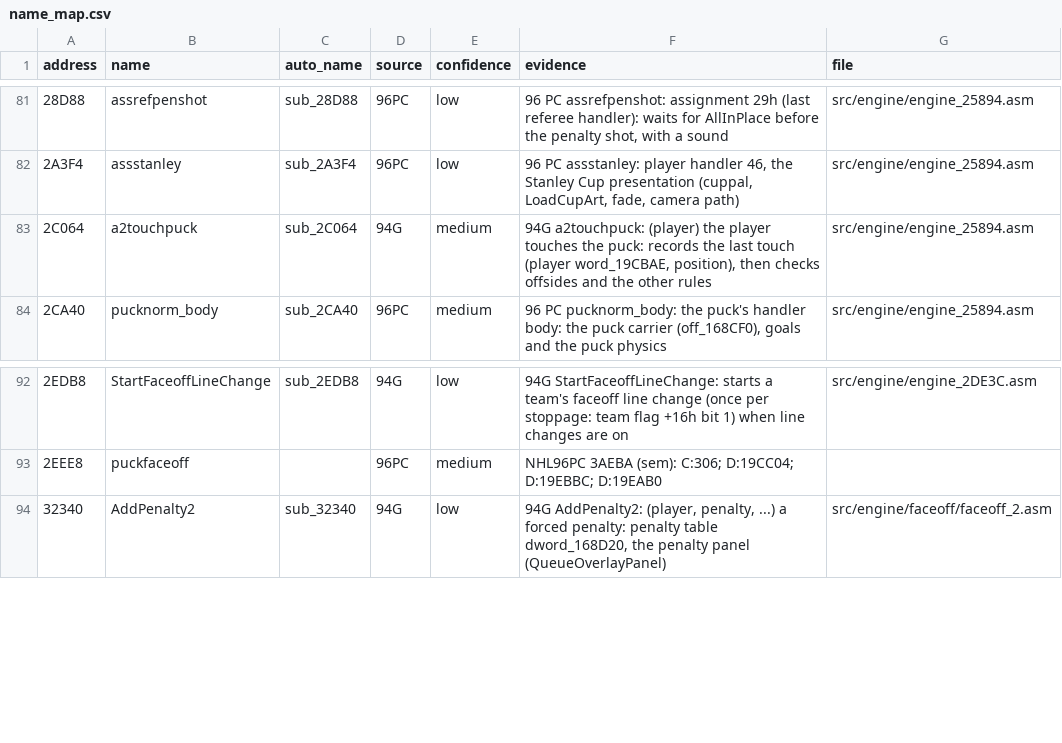
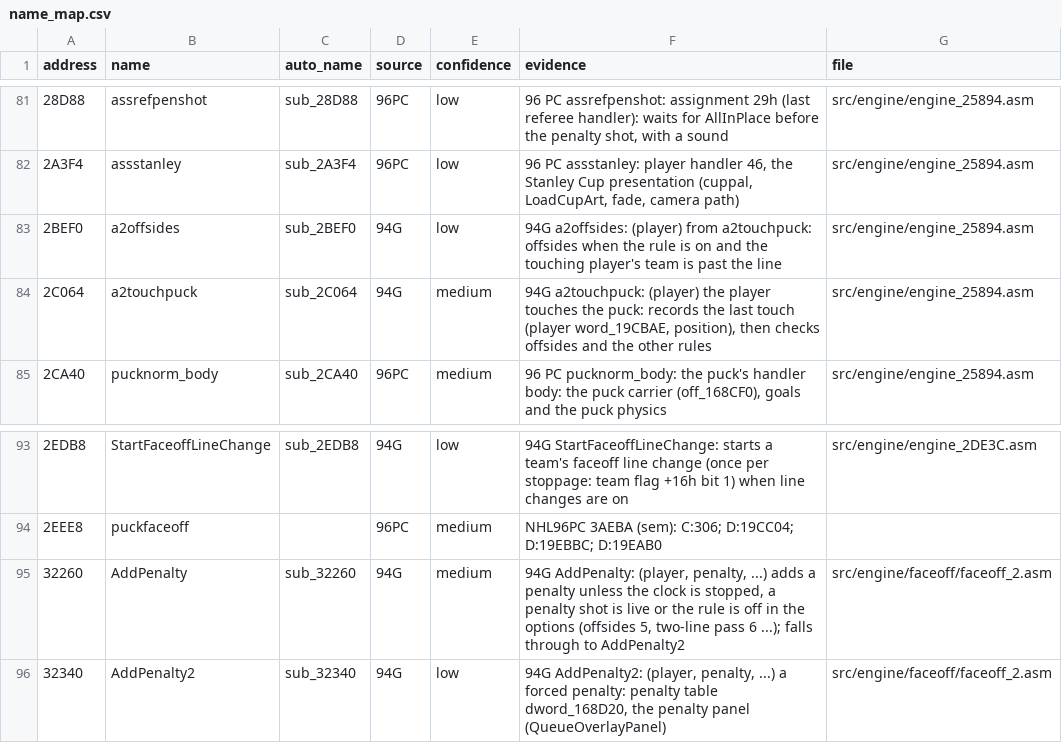
Before and after one commit to abdulahmad/NHL97PC, a CSV file: docs/name_map.csv, drawn as a sheet; only a part is shown, gaps mark what is left out.

```diff
--- a/docs/name_map.csv
+++ b/docs/name_map.csv
@@ -82,2 +82,3 @@ address,name,auto_name,source,confidence,evidence,file
 2A3F4,assstanley,sub_2A3F4,96PC,low,"96 PC assstanley: player handler 46, the Stanley Cup presentation (cuppal, LoadCupArt, fade, camera path)",src/engine/engine_25894.asm
+2BEF0,a2offsides,sub_2BEF0,94G,low,94G a2offsides: (player) from a2touchpuck: offsides when the rule is on and the touching player's team is past the line,src/engine/engine_25894.asm
 2C064,a2touchpuck,sub_2C064,94G,medium,"94G a2touchpuck: (player) the player touches the puck: records the last touch (player word_19CBAE, position), then checks offsides and the other rules",src/engine/engine_25894.asm
@@ -93,2 +94,3 @@ address,name,auto_name,source,confidence,evidence,file
 2EEE8,puckfaceoff,,96PC,medium,NHL96PC 3AEBA (sem): C:306; D:19CC04; D:19EBBC; D:19EAB0,
+32260,AddPenalty,sub_32260,94G,medium,"94G AddPenalty: (player, penalty, ...) adds a penalty unless the clock is stopped, a penalty shot is live or the rule is off in the options (offsides 5, two-line pass 6 ...); falls through to AddPenalty2",src/engine/faceoff/faceoff_2.asm
 32340,AddPenalty2,sub_32340,94G,low,"94G AddPenalty2: (player, penalty, ...) a forced penalty: penalty table dword_168D20, the penalty panel (QueueOverlayPanel)",src/engine/faceoff/faceoff_2.asm
```
Also changed, not shown: 7 other files.
